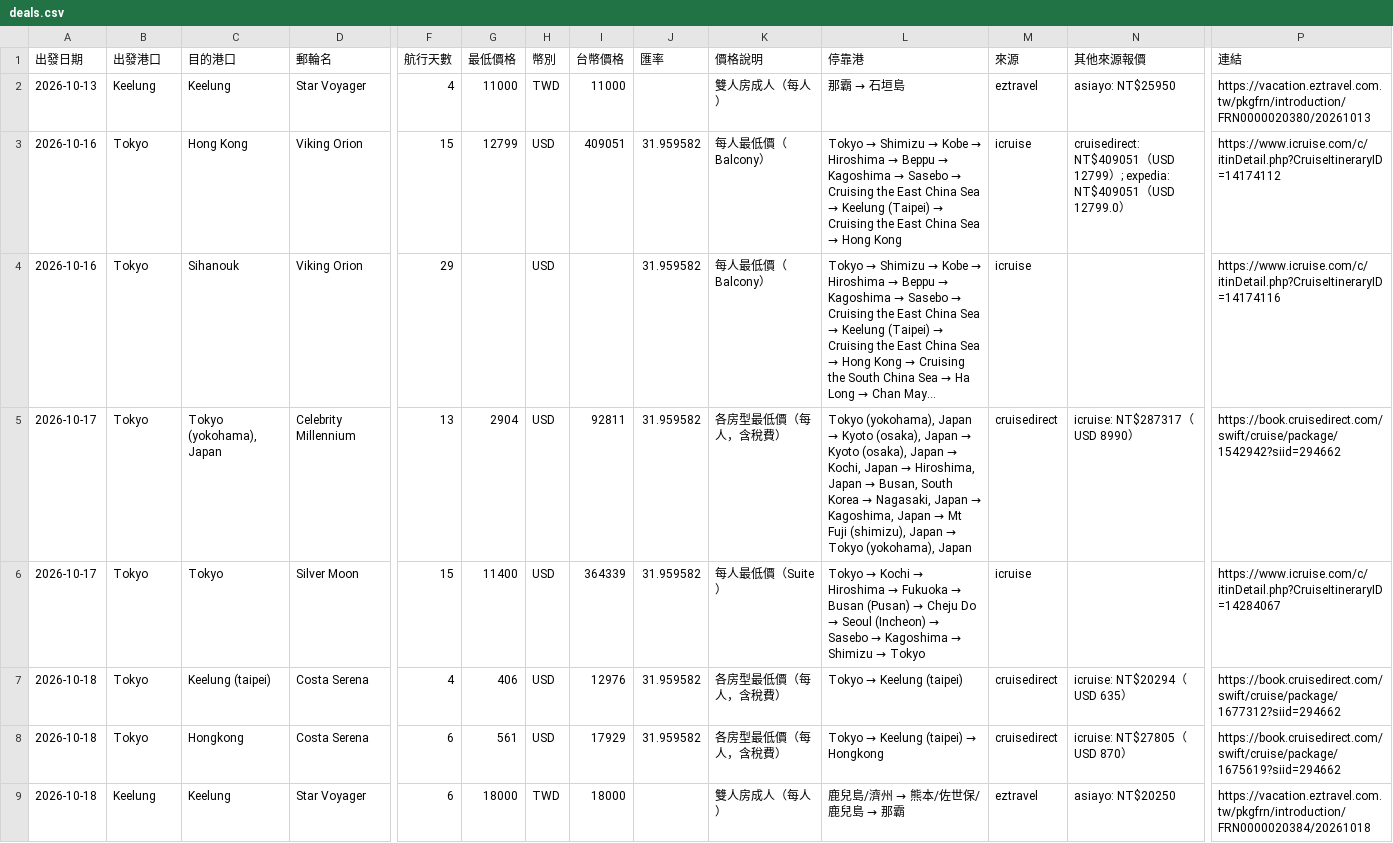
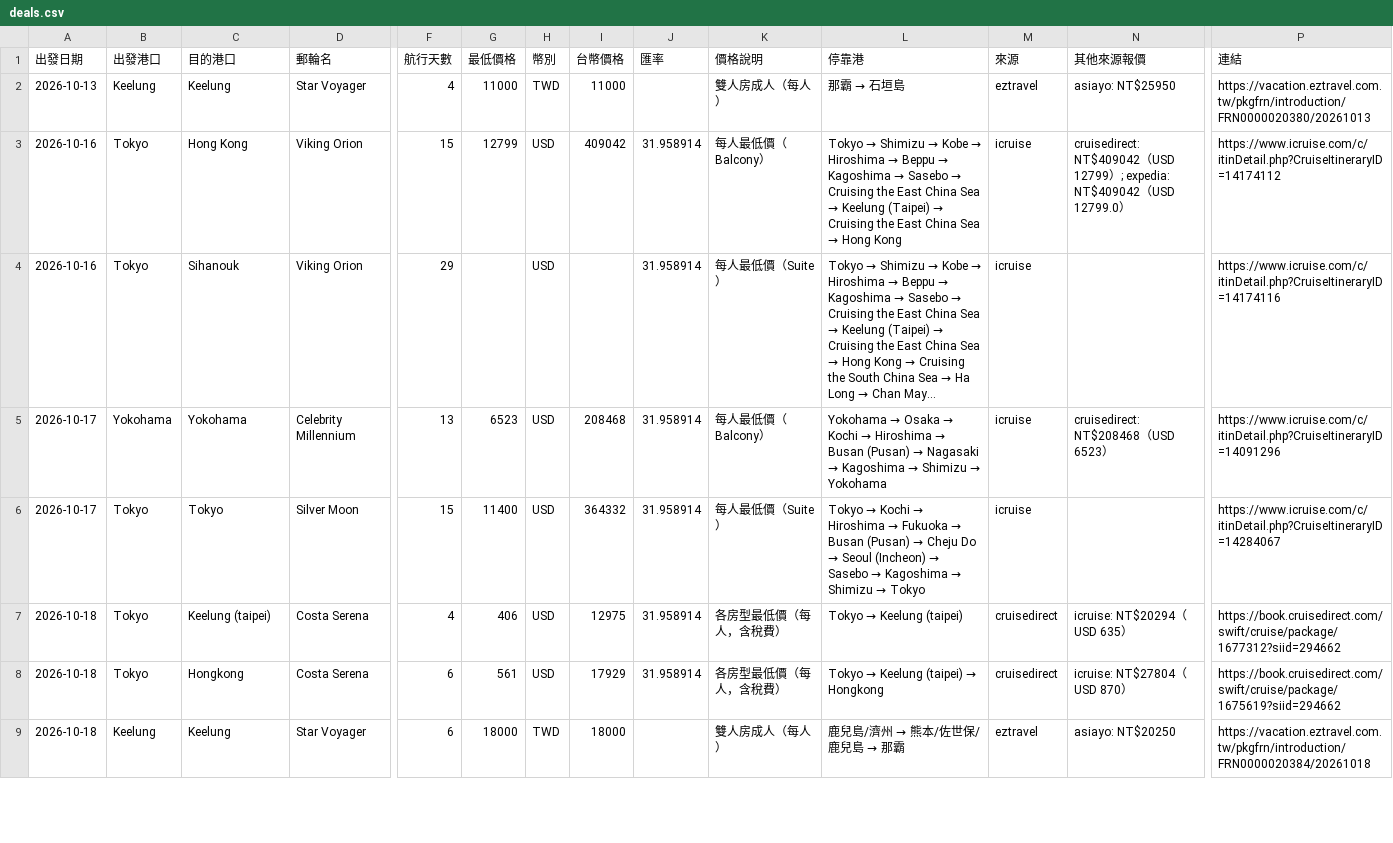
Before and after one commit to paladinlin1/cruise-deals, a CSV file: data/deals.csv, drawn as a sheet; only a part is shown, gaps mark what is left out; long unchanged cells end in …; the diff covers the shown part only; the diff names each change by its address in the sheet, - before the commit and + after, or states it on an @@ line.

```diff
--- a/data/deals.csv
+++ b/data/deals.csv
-I3 (台幣價格): 409051
+I3 (台幣價格): 409042
-J3:J8 (匯率): 31.959582
+J3:J8 (匯率): 31.958914
-N3 (其他來源報價): cruisedirect: NT$409051（USD 12799）; expedia: NT$409051（USD…
+N3 (其他來源報價): cruisedirect: NT$409042（USD 12799）; expedia: NT$409042（USD…
-K4 (價格說明): 每人最低價（Balcony）
+K4 (價格說明): 每人最低價（Suite）
-B5 (出發港口): Tokyo
+B5 (出發港口): Yokohama
-C5 (目的港口): Tokyo (yokohama), Japan
+C5 (目的港口): Yokohama
-G5 (最低價格): 2904
+G5 (最低價格): 6523
-I5 (台幣價格): 92811
+I5 (台幣價格): 208468
-K5 (價格說明): 各房型最低價（每人，含稅費）
+K5 (價格說明): 每人最低價（Balcony）
@@ L5 (停靠港): Tokyo (yokohama), Japan → Kyoto (osaka), Japan → Kyoto (osaka), Japan → Kochi, Japan → Hiroshima, Japan → Busan, South Korea → Nagasaki, Japan → Kagoshima, Japan → Mt Fuji (shimizu), Japan → Tokyo (yokohama), Japan → Yokohama → Osaka → Kochi → Hiroshima → Busan (Pusan) → Nagasaki → Kagoshima → Shimizu → Yokohama @@
-M5 (來源): cruisedirect
+M5 (來源): icruise
-N5 (其他來源報價): icruise: NT$287317（USD 8990）
+N5 (其他來源報價): cruisedirect: NT$208468（USD 6523）
-P5 (連結): https://book.cruisedirect.com/swift/cruise/package/1542942?siid=294662
+P5 (連結): https://www.icruise.com/c/itinDetail.php?CruiseItineraryID=14091296
-I6 (台幣價格): 364339
+I6 (台幣價格): 364332
-I7 (台幣價格): 12976
+I7 (台幣價格): 12975
-N8 (其他來源報價): icruise: NT$27805（USD 870）
+N8 (其他來源報價): icruise: NT$27804（USD 870）
```
Also changed, not shown: 1 added row and 135 edited cells elsewhere in this file, 3 other files.
